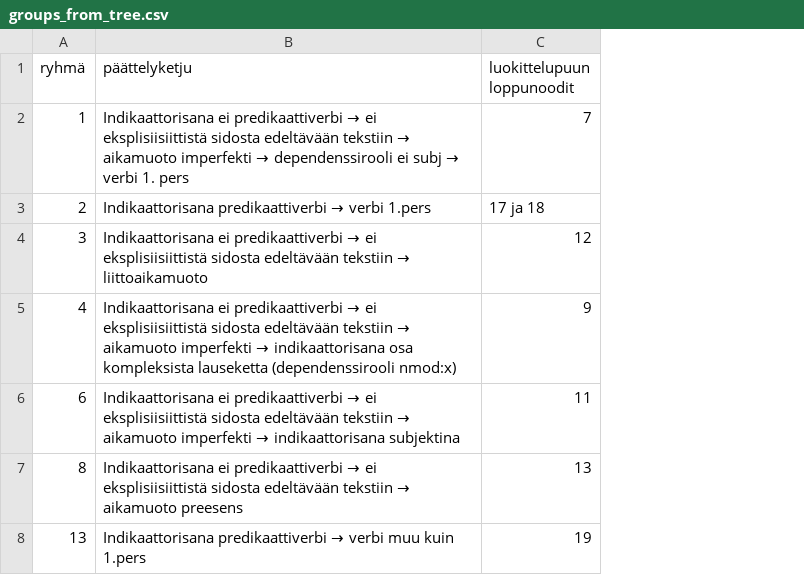
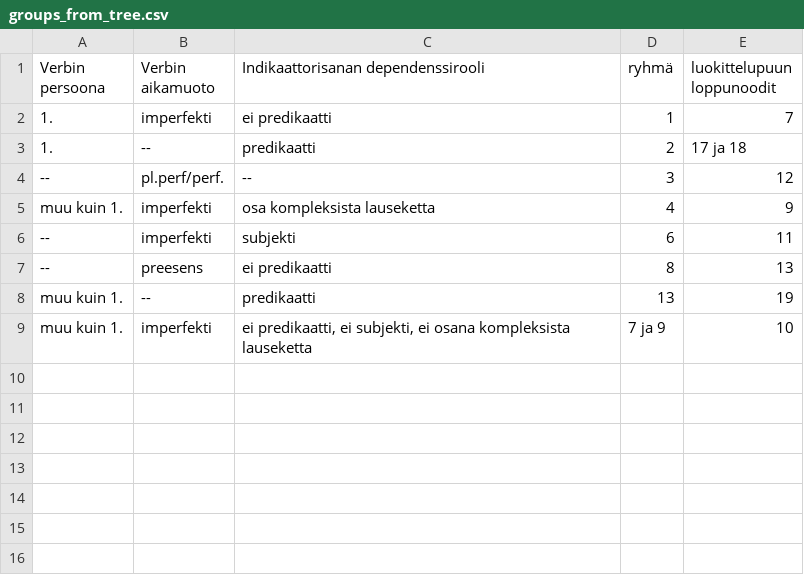
Before and after one commit to hrmJ/matkakertomukset2, a CSV file: rpackage/inst/extdata/groups_from_tree.csv, drawn as a sheet; removed rows and columns are numbered as before the commit, all else as after; the diff names each change by its address in the sheet, - before the commit and + after, or states it on an @@ line.

```diff
--- a/rpackage/inst/extdata/groups_from_tree.csv
+++ b/rpackage/inst/extdata/groups_from_tree.csv
+column A (Verbin persoona), rows 2-8: 1. | 1. | -- | muu kuin 1. | -- | -- | muu kuin 1.
+column B (Verbin aikamuoto), rows 2-8: imperfekti | -- | pl.perf/perf. | imperfekti | imperfekti | preesens | --
+column C, rows 1-8: Indikaattorisanan dependenssirooli | ei predikaatti | predikaatti | -- | osa kompleksista lauseketta | subjekti | ei predikaatti | predikaatti
-column B (päättelyketju), rows 2-8: Indikaattorisana ei predikaattiverbi → ei eksplisiisiittistä sidosta edeltävään tekstiin → aikamuoto imperfekti → dependenssirooli ei subj → verbi 1. pers | Indikaattorisana predikaattiverbi → verbi 1.pers | Indikaattorisana ei predikaattiverbi → ei eksplisiisiittistä sidosta edeltävään tekstiin → liittoaikamuoto | Indikaattorisana ei predikaattiverbi → ei eksplisiisiittistä sidosta edeltävään tekstiin → aikamuoto imperfekti → indikaattorisana osa kompleksista lauseketta (dependenssirooli nmod:x) | Indikaattorisana ei predikaattiverbi → ei eksplisiisiittistä sidosta edeltävään tekstiin → aikamuoto imperfekti → indikaattorisana subjektina | Indikaattorisana ei predikaattiverbi → ei eksplisiisiittistä sidosta edeltävään tekstiin → aikamuoto preesens | Indikaattorisana predikaattiverbi → verbi muu kuin 1.pers
+row 9: muu kuin 1. | imperfekti | ei predikaatti, ei subjekti, ei osana kompleksista lauseketta | 7 ja 9 | 10
```
Also changed, not shown: 4 other files.
